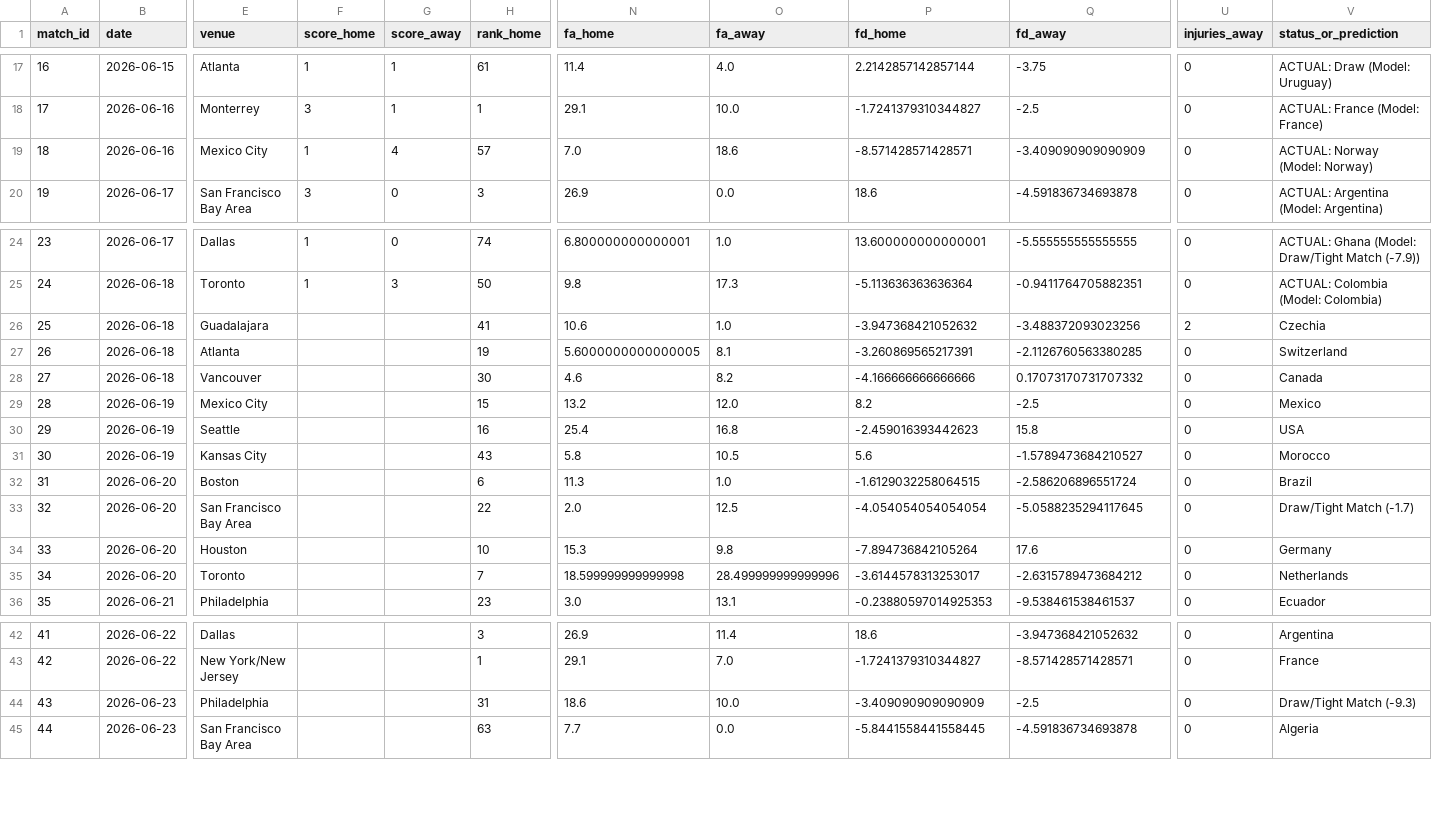
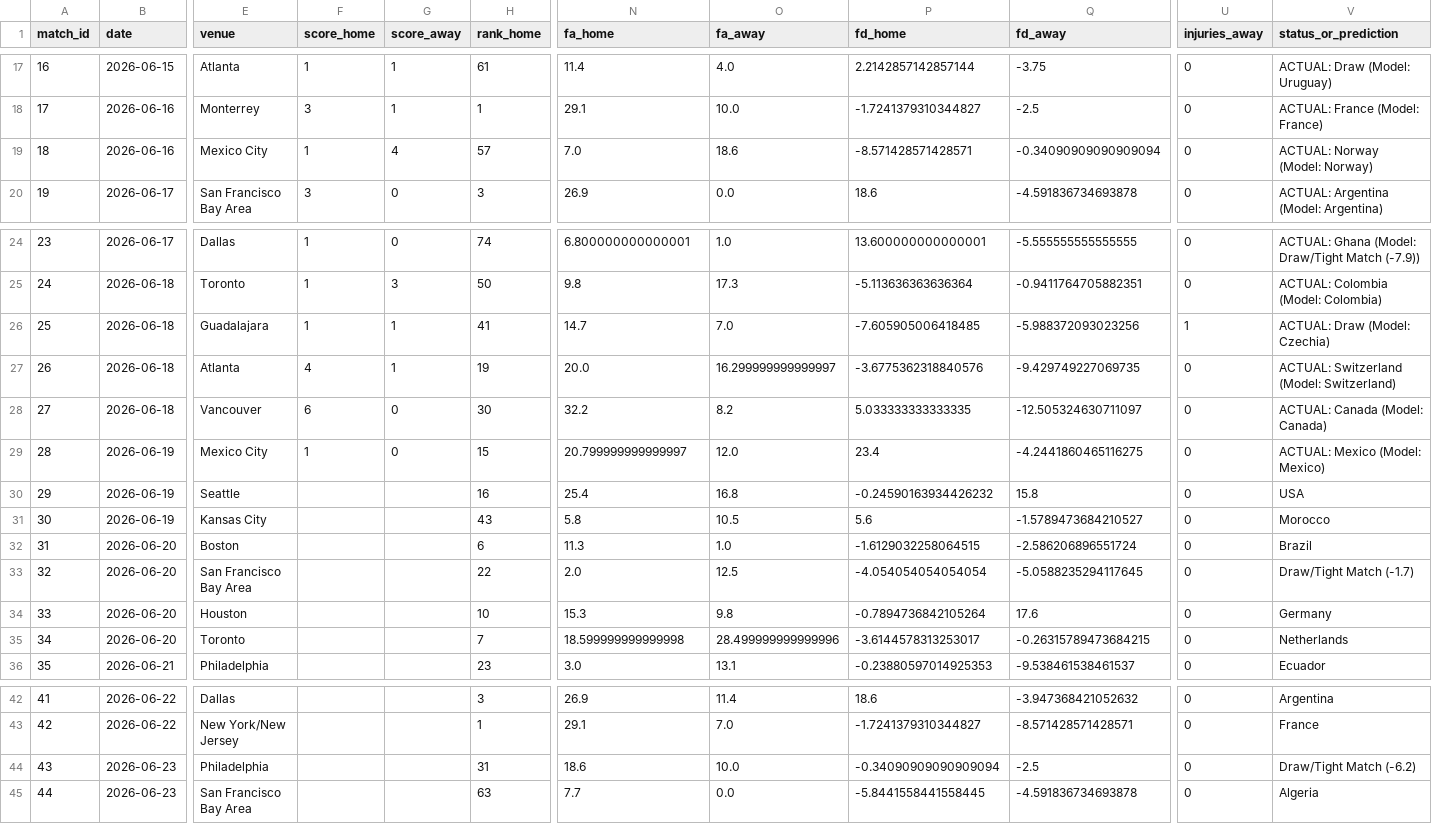
Before and after one commit to n-pham/analysis-fwc-2026, a CSV file: data/predictions.csv, drawn as a sheet; only a part is shown, gaps mark what is left out; the diff covers the shown part only; the diff names each change by its address in the sheet, - before the commit and + after, or states it on an @@ line.

Commit message:
player_status, exclude matches with human incentives

```diff
--- a/data/predictions.csv
+++ b/data/predictions.csv
-Q19 (fd_away): -3.409090909090909
+Q19 (fd_away): -0.34090909090909094
-F26 (score_home): (empty)
+F26 (score_home): 1
-G26:G27 (score_away): (empty)
+G26:G27 (score_away): 1
-N26 (fa_home): 10.6
+N26 (fa_home): 14.7
-O26 (fa_away): 1.0
+O26 (fa_away): 7.0
-P26 (fd_home): -3.947368421052632
+P26 (fd_home): -7.605905006418485
-Q26 (fd_away): -3.488372093023256
+Q26 (fd_away): -5.988372093023256
-U26 (injuries_away): 2
+U26 (injuries_away): 1
-V26 (status_or_prediction): Czechia
+V26 (status_or_prediction): ACTUAL: Draw (Model: Czechia)
-F27 (score_home): (empty)
+F27 (score_home): 4
-N27 (fa_home): 5.6000000000000005
+N27 (fa_home): 20.0
-O27 (fa_away): 8.1
+O27 (fa_away): 16.299999999999997
-P27 (fd_home): -3.260869565217391
+P27 (fd_home): -3.6775362318840576
-Q27 (fd_away): -2.1126760563380285
+Q27 (fd_away): -9.429749227069735
-V27 (status_or_prediction): Switzerland
+V27 (status_or_prediction): ACTUAL: Switzerland (Model: Switzerland)
-F28 (score_home): (empty)
+F28 (score_home): 6
-G28:G29 (score_away): (empty)
+G28:G29 (score_away): 0
-N28 (fa_home): 4.6
+N28 (fa_home): 32.2
-P28 (fd_home): -4.166666666666666
+P28 (fd_home): 5.033333333333335
-Q28 (fd_away): 0.17073170731707332
+Q28 (fd_away): -12.505324630711097
-V28 (status_or_prediction): Canada
+V28 (status_or_prediction): ACTUAL: Canada (Model: Canada)
-F29 (score_home): (empty)
+F29 (score_home): 1
-N29 (fa_home): 13.2
+N29 (fa_home): 20.799999999999997
-P29 (fd_home): 8.2
+P29 (fd_home): 23.4
-Q29 (fd_away): -2.5
+Q29 (fd_away): -4.2441860465116275
-V29 (status_or_prediction): Mexico
+V29 (status_or_prediction): ACTUAL: Mexico (Model: Mexico)
-P30 (fd_home): -2.459016393442623
+P30 (fd_home): -0.24590163934426232
-P34 (fd_home): -7.894736842105264
+P34 (fd_home): -0.7894736842105264
-Q35 (fd_away): -2.6315789473684212
+Q35 (fd_away): -0.26315789473684215
-P44 (fd_home): -3.409090909090909
+P44 (fd_home): -0.34090909090909094
-V44 (status_or_prediction): Draw/Tight Match (-9.3)
+V44 (status_or_prediction): Draw/Tight Match (-6.2)
```
Also changed, not shown: 40 edited cells elsewhere in this file, data/matches.csv, 3 other files.
